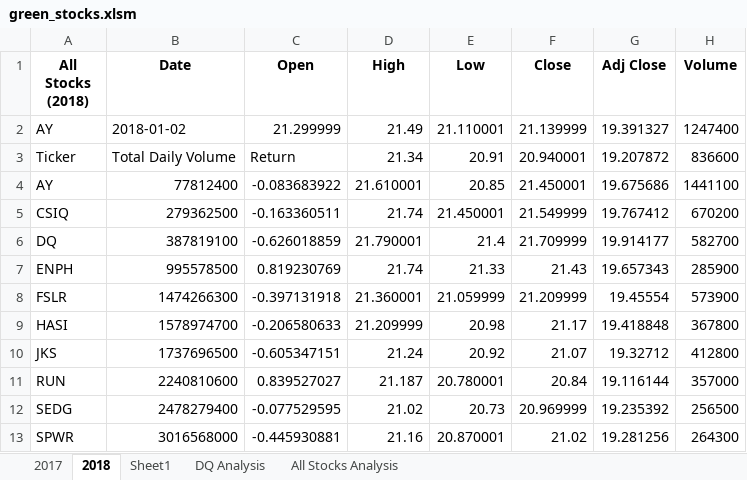
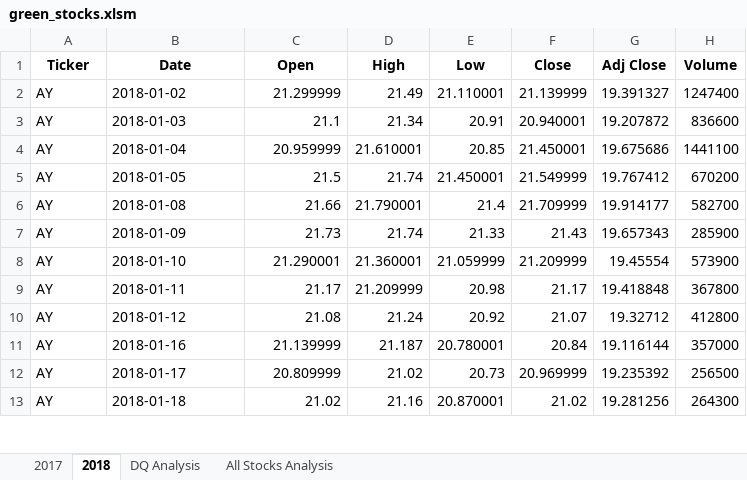
Before and after one commit to doturner/Stock-analysis, an Excel workbook: green_stocks.xlsm, sheet 2018, drawn as a sheet; only a part is shown; values as stored, in another font and other column widths than the file's, no borders; the diff covers the shown part only; the diff names each change by its address in the sheet, - before the commit and + after, or states it on an @@ line.

Commit message:
Add files via upload
Updated

```diff
--- a/green_stocks.xlsm (sheet 2018)
+++ b/green_stocks.xlsm (sheet 2018)
-sheet tab: Sheet1
-A1: All Stocks (2018)
+A1: Ticker
-A3 (Ticker): Ticker
+A3 (Ticker): AY
-B3 (Date): Total Daily Volume
+B3 (Date): 2018-01-03
-C3 (Open): Return
+C3 (Open): 21.1
-B4 (Date): 77812400
+B4 (Date): 2018-01-04
-C4 (Open): -0.083683922
+C4 (Open): 20.959999
-A5 (Ticker): CSIQ
+A5 (Ticker): AY
-B5 (Date): 279362500
+B5 (Date): 2018-01-05
-C5 (Open): -0.163360511
+C5 (Open): 21.5
-A6 (Ticker): DQ
+A6 (Ticker): AY
-B6 (Date): 387819100
+B6 (Date): 2018-01-08
-C6 (Open): -0.626018859
+C6 (Open): 21.66
-A7 (Ticker): ENPH
+A7 (Ticker): AY
-B7 (Date): 995578500
+B7 (Date): 2018-01-09
-C7 (Open): 0.819230769
+C7 (Open): 21.73
-A8 (Ticker): FSLR
+A8 (Ticker): AY
-B8 (Date): 1474266300
+B8 (Date): 2018-01-10
-C8 (Open): -0.397131918
+C8 (Open): 21.290001
-A9 (Ticker): HASI
+A9 (Ticker): AY
-B9 (Date): 1578974700
+B9 (Date): 2018-01-11
-C9 (Open): -0.206580633
+C9 (Open): 21.17
-A10 (Ticker): JKS
+A10 (Ticker): AY
-B10 (Date): 1737696500
+B10 (Date): 2018-01-12
-C10 (Open): -0.605347151
+C10 (Open): 21.08
-A11 (Ticker): RUN
+A11 (Ticker): AY
-B11 (Date): 2240810600
+B11 (Date): 2018-01-16
-C11 (Open): 0.839527027
+C11 (Open): 21.139999
-A12 (Ticker): SEDG
+A12 (Ticker): AY
-B12 (Date): 2478279400
+B12 (Date): 2018-01-17
-C12 (Open): -0.077529595
+C12 (Open): 20.809999
-A13 (Ticker): SPWR
+A13 (Ticker): AY
-B13 (Date): 3016568000
+B13 (Date): 2018-01-18
-C13 (Open): -0.445930881
+C13 (Open): 21.02
```
Also changed, not shown: 6 edited cells elsewhere in this sheet, sheet All Stocks Analysis, sheet DQ Analysis.
